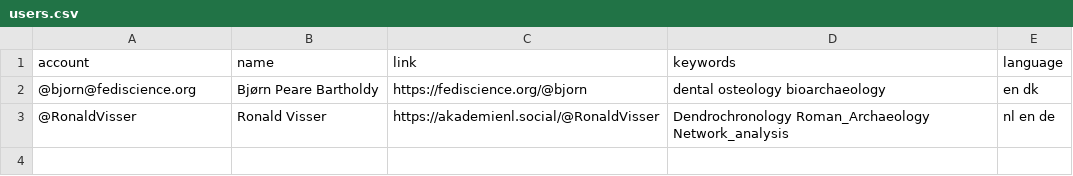
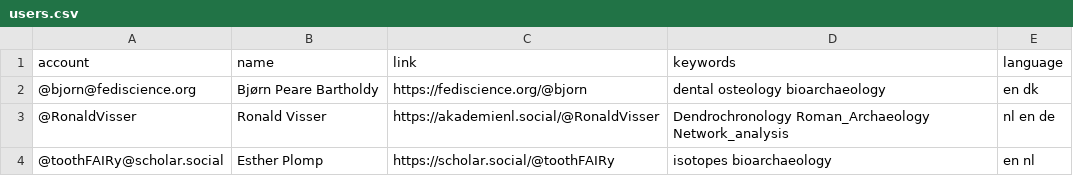
Before and after one commit to EstherPlomp/Mastodon-OpenScience, a CSV file: resources/users.csv, drawn as a sheet.

Commit message:
Update users.csv

```diff
--- a/resources/users.csv
+++ b/resources/users.csv
@@ -3 +3,2 @@ account,name,link,keywords,language
 @RonaldVisser,Ronald Visser,https://akademienl.social/@RonaldVisser,Dendrochronology Roman_Archaeology Network_analysis,nl en de
+@toothFAIRy@scholar.social, Esther Plomp, https://scholar.social/@toothFAIRy,isotopes bioarchaeology, en nl
```
